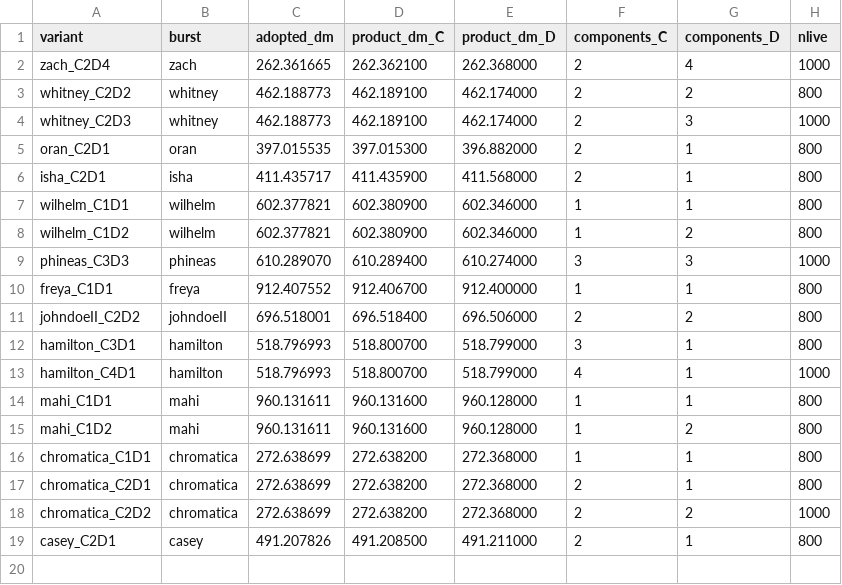
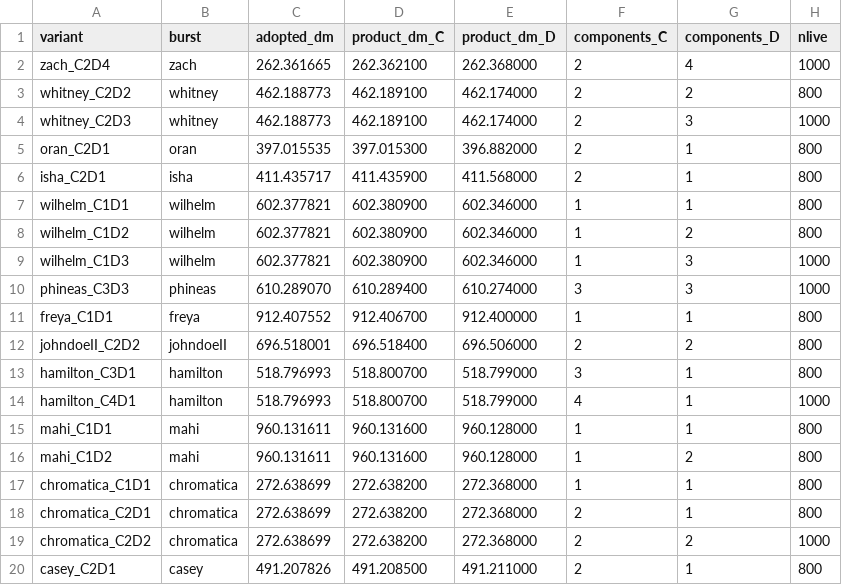
Before and after one commit to dsa110/dsa110-FLITS, a CSV file: analysis/scattering-dm-locked-2026-07-14/fit_roster.csv, drawn as a sheet; the diff names each change by its address in the sheet, - before the commit and + after, or states it on an @@ line.

Commit message:
analysis: test Wilhelm three-component DSA model

```diff
--- a/analysis/scattering-dm-locked-2026-07-14/fit_roster.csv
+++ b/analysis/scattering-dm-locked-2026-07-14/fit_roster.csv
+row 9: wilhelm_C1D3 | wilhelm | 602.377821 | 602.380900 | 602.346000 | 1 | 3 | 1000
```
Also changed, not shown: 1 other file.
